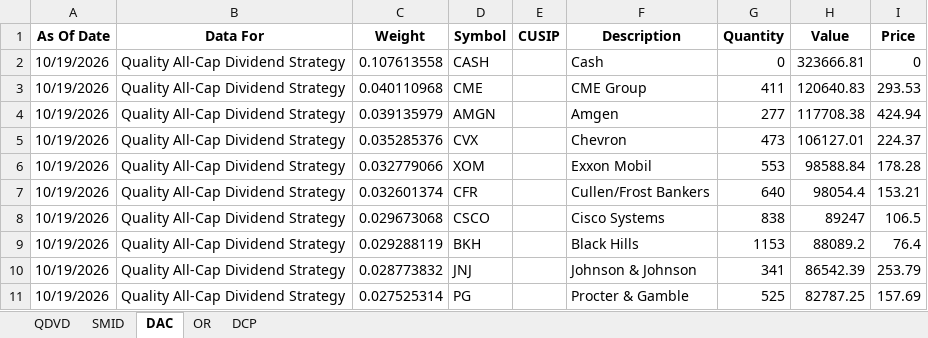
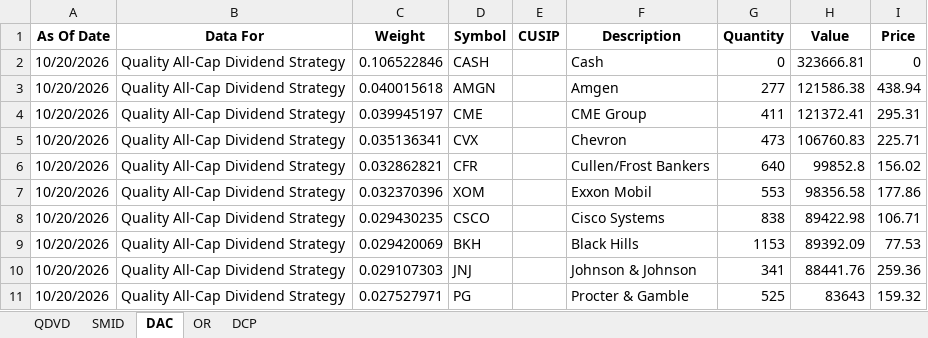
Before and after one commit to ryansadair/mcp-dashboard, an Excel workbook: data/Tamarac_Holdings.xlsx, sheet DAC, drawn as a sheet; only a part is shown; values as stored, in another font and other column widths than the file's, no borders; removed rows and columns are numbered as before the commit, all else as after; the diff covers the shown part only; the diff names each change by its address in the sheet, - before the commit and + after, or states it on an @@ line.

```diff
--- a/data/Tamarac_Holdings.xlsx (sheet DAC)
+++ b/data/Tamarac_Holdings.xlsx (sheet DAC)
-A2 (As Of Date): 10/19/2026
+A2 (As Of Date): 10/20/2026
-C2 (Weight): 0.107613558
+C2 (Weight): 0.106522846
-row 3: 10/19/2026 | Quality All-Cap Dividend Strategy | 0.040110968 | CME |  | CME Group | 411 | 120640.83 | 293.53
-A3 (As Of Date): 10/19/2026
+A3 (As Of Date): 10/20/2026
-C3 (Weight): 0.039135979
+C3 (Weight): 0.040015618
-H3 (Value): 117708.38
+H3 (Value): 121586.38
-I3 (Price): 424.94
+I3 (Price): 438.94
+row 4: 10/20/2026 | Quality All-Cap Dividend Strategy | 0.039945197 | CME |  | CME Group | 411 | 121372.41 | 295.31
-A5 (As Of Date): 10/19/2026
+A5 (As Of Date): 10/20/2026
-C5 (Weight): 0.035285376
+C5 (Weight): 0.035136341
-H5 (Value): 106127.01
+H5 (Value): 106760.83
-I5 (Price): 224.37
+I5 (Price): 225.71
-row 6: 10/19/2026 | Quality All-Cap Dividend Strategy | 0.032779066 | XOM |  | Exxon Mobil | 553 | 98588.84 | 178.28
-A6 (As Of Date): 10/19/2026
+A6 (As Of Date): 10/20/2026
-C6 (Weight): 0.032601374
+C6 (Weight): 0.032862821
-H6 (Value): 98054.4
+H6 (Value): 99852.8
-I6 (Price): 153.21
+I6 (Price): 156.02
+row 7: 10/20/2026 | Quality All-Cap Dividend Strategy | 0.032370396 | XOM |  | Exxon Mobil | 553 | 98356.58 | 177.86
-A8:A11 (As Of Date): 10/19/2026
+A8:A11 (As Of Date): 10/20/2026
-C8 (Weight): 0.029673068
+C8 (Weight): 0.029430235
-H8 (Value): 89247
+H8 (Value): 89422.98
-I8 (Price): 106.5
+I8 (Price): 106.71
-C9 (Weight): 0.029288119
+C9 (Weight): 0.029420069
-H9 (Value): 88089.2
+H9 (Value): 89392.09
-I9 (Price): 76.4
+I9 (Price): 77.53
-C10 (Weight): 0.028773832
+C10 (Weight): 0.029107303
-H10 (Value): 86542.39
+H10 (Value): 88441.76
-I10 (Price): 253.79
+I10 (Price): 259.36
-C11 (Weight): 0.027525314
+C11 (Weight): 0.027527971
-H11 (Value): 82787.25
+H11 (Value): 83643
-I11 (Price): 157.69
+I11 (Price): 159.32
```
Also changed, not shown: 2 added rows, 2 removed rows and 144 edited cells elsewhere in this sheet, sheet DCP, sheet OR, sheet QDVD, sheet SMID.
